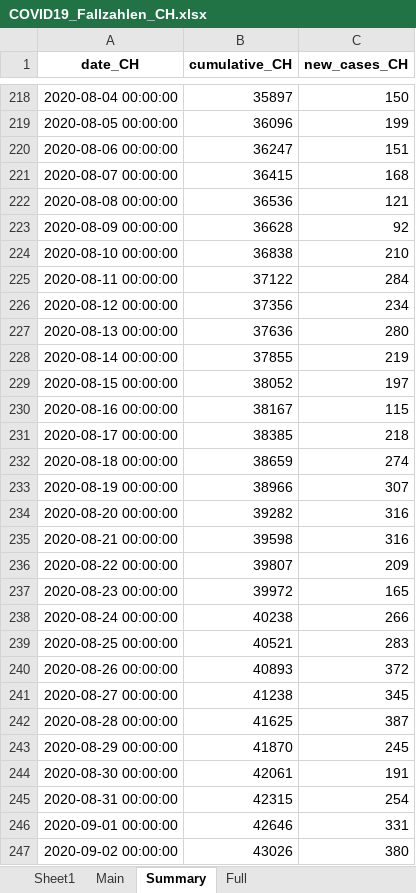
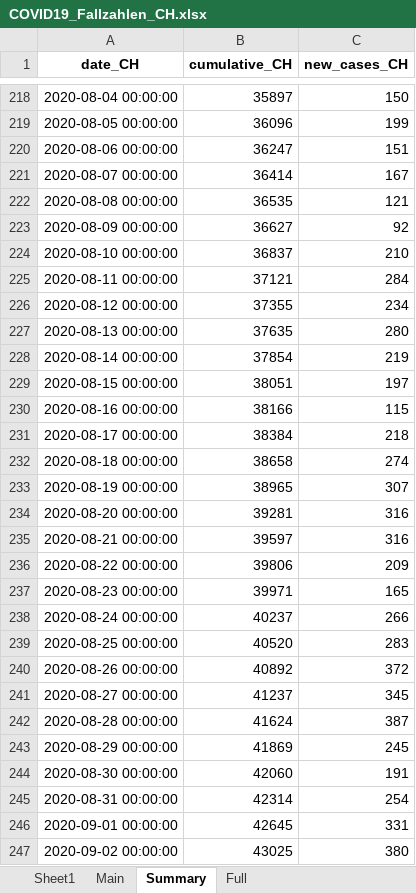
Before and after one commit to esolodko/p1_pub, an Excel workbook: xlsx_data/COVID19_Fallzahlen_CH.xlsx, sheet Summary, drawn as a sheet; only a part is shown, gaps mark what is left out; values as stored, in another font and other column widths than the file's, no borders; the diff covers the shown part only; the diff names each change by its address in the sheet, - before the commit and + after, or states it on an @@ line.

```diff
--- a/xlsx_data/COVID19_Fallzahlen_CH.xlsx (sheet Summary)
+++ b/xlsx_data/COVID19_Fallzahlen_CH.xlsx (sheet Summary)
-B221 (cumulative_CH): 36415
+B221 (cumulative_CH): 36414
-C221 (new_cases_CH): 168
+C221 (new_cases_CH): 167
-B222 (cumulative_CH): 36536
+B222 (cumulative_CH): 36535
-B223 (cumulative_CH): 36628
+B223 (cumulative_CH): 36627
-B224 (cumulative_CH): 36838
+B224 (cumulative_CH): 36837
-B225 (cumulative_CH): 37122
+B225 (cumulative_CH): 37121
-B226 (cumulative_CH): 37356
+B226 (cumulative_CH): 37355
-B227 (cumulative_CH): 37636
+B227 (cumulative_CH): 37635
-B228 (cumulative_CH): 37855
+B228 (cumulative_CH): 37854
-B229 (cumulative_CH): 38052
+B229 (cumulative_CH): 38051
-B230 (cumulative_CH): 38167
+B230 (cumulative_CH): 38166
-B231 (cumulative_CH): 38385
+B231 (cumulative_CH): 38384
-B232 (cumulative_CH): 38659
+B232 (cumulative_CH): 38658
-B233 (cumulative_CH): 38966
+B233 (cumulative_CH): 38965
-B234 (cumulative_CH): 39282
+B234 (cumulative_CH): 39281
-B235 (cumulative_CH): 39598
+B235 (cumulative_CH): 39597
-B236 (cumulative_CH): 39807
+B236 (cumulative_CH): 39806
-B237 (cumulative_CH): 39972
+B237 (cumulative_CH): 39971
-B238 (cumulative_CH): 40238
+B238 (cumulative_CH): 40237
-B239 (cumulative_CH): 40521
+B239 (cumulative_CH): 40520
-B240 (cumulative_CH): 40893
+B240 (cumulative_CH): 40892
-B241 (cumulative_CH): 41238
+B241 (cumulative_CH): 41237
-B242 (cumulative_CH): 41625
+B242 (cumulative_CH): 41624
-B243 (cumulative_CH): 41870
+B243 (cumulative_CH): 41869
-B244 (cumulative_CH): 42061
+B244 (cumulative_CH): 42060
-B245 (cumulative_CH): 42315
+B245 (cumulative_CH): 42314
-B246 (cumulative_CH): 42646
+B246 (cumulative_CH): 42645
-B247 (cumulative_CH): 43026
+B247 (cumulative_CH): 43025
```
Also changed, not shown: other rows of this sheet, sheet Main, sheet Full.
